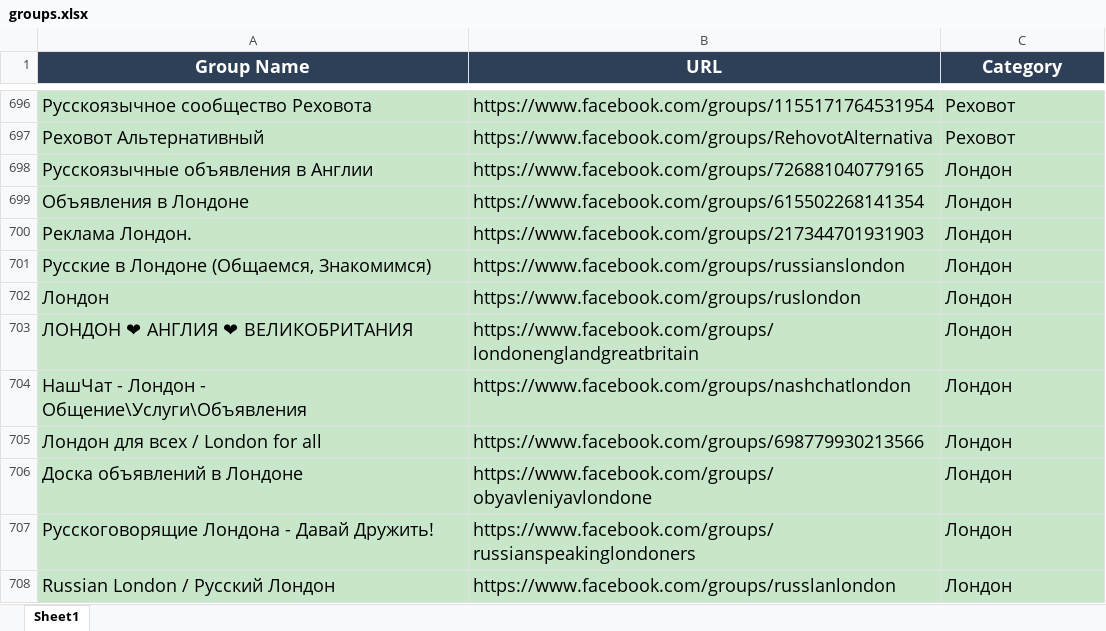
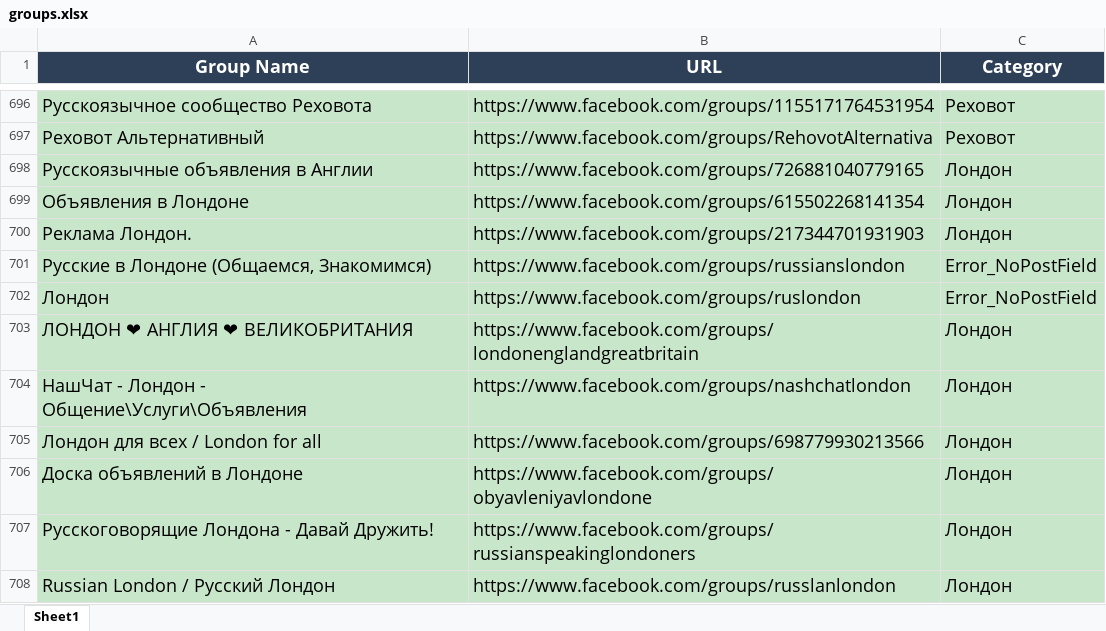
Before and after one commit to pashawein/Test_Facebook, an Excel workbook: Page_Bard/groups.xlsx, sheet Sheet1, drawn as a sheet; only a part is shown, gaps mark what is left out; values as stored, in another font and other column widths than the file's, no borders; the diff names each change by its address in the sheet, - before the commit and + after, or states it on an @@ line.

```diff
--- a/Page_Bard/groups.xlsx (sheet Sheet1)
+++ b/Page_Bard/groups.xlsx (sheet Sheet1)
-C701:C702 (Category): Лондон
+C701:C702 (Category): Error_NoPostField
```
